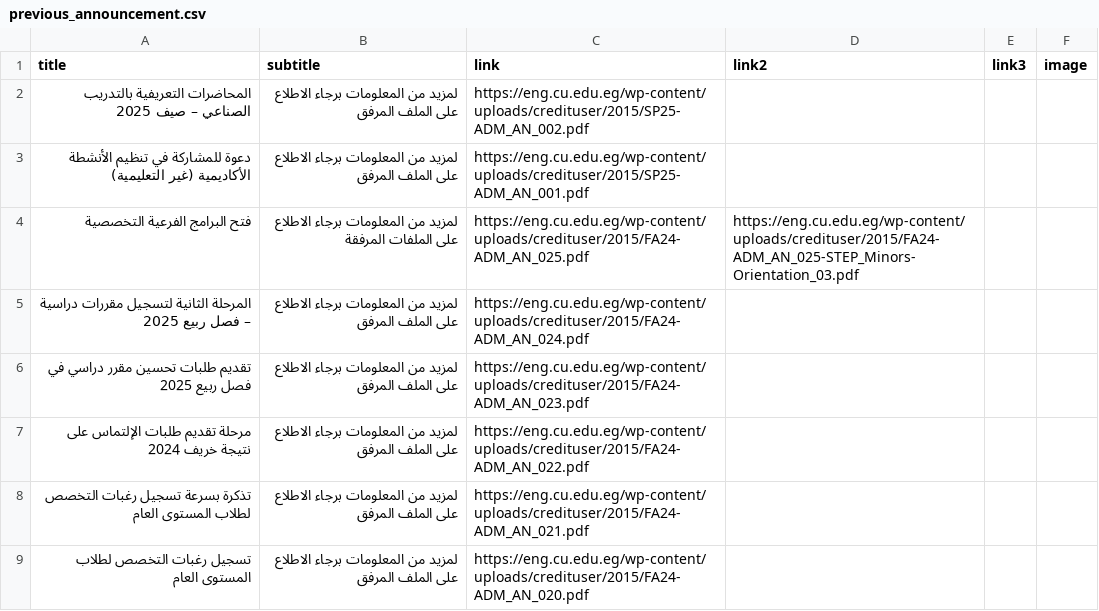
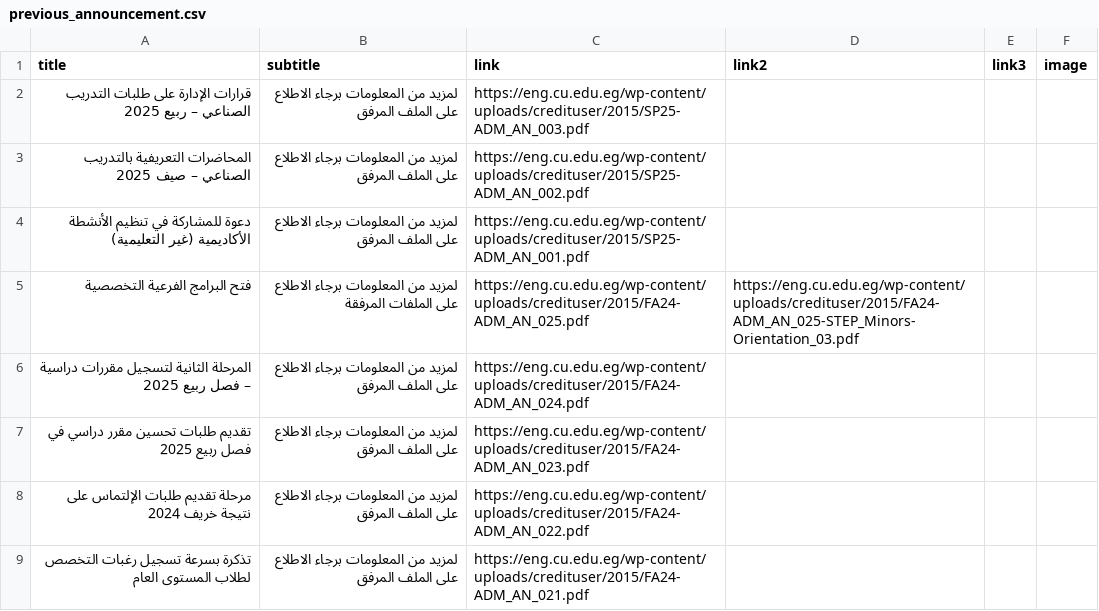
Before and after one commit to yousefwmorsy/cufe-step-updates, a CSV file: previous_announcement.csv, drawn as a sheet; only a part is shown; the shorter side is filled out with more unchanged rows; the diff names each change by its address in the sheet, - before the commit and + after, or states it on an @@ line.

```diff
--- a/previous_announcement.csv
+++ b/previous_announcement.csv
+row 2: قرارات الإدارة على طلبات التدريب الصناعي – ربيع 2025 | لمزيد من المعلومات برجاء الاطلاع على الملف المرفق | https://eng.cu.edu.eg/wp-content/uploads/credituser/2015/SP25-ADM_AN_003.pdf
```
Also changed, not shown: difference.csv.
